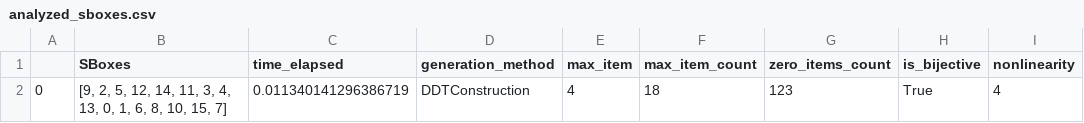
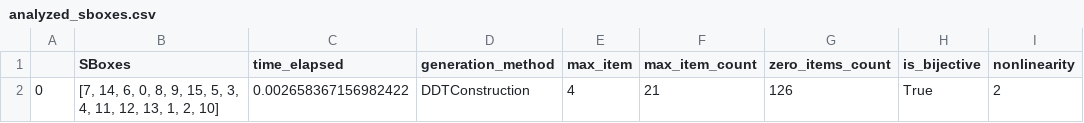
Before and after one commit to stanislavmarochok/Sbox-Tool, a CSV file: analyzed_sboxes.csv, drawn as a sheet.

Commit message:
nothing important

```diff
--- a/analyzed_sboxes.csv
+++ b/analyzed_sboxes.csv
@@ -1,2 +1,2 @@
 ,SBoxes,time_elapsed,generation_method,max_item,max_item_count,zero_items_count,is_bijective,nonlinearity
-0,"[9, 2, 5, 12, 14, 11, 3, 4, 13, 0, 1, 6, 8, 10, 15, 7]",0.011340141296386719,DDTConstruction,4,18,123,True,4
+0,"[7, 14, 6, 0, 8, 9, 15, 5, 3, 4, 11, 12, 13, 1, 2, 10]",0.002658367156982422,DDTConstruction,4,21,126,True,2
```
